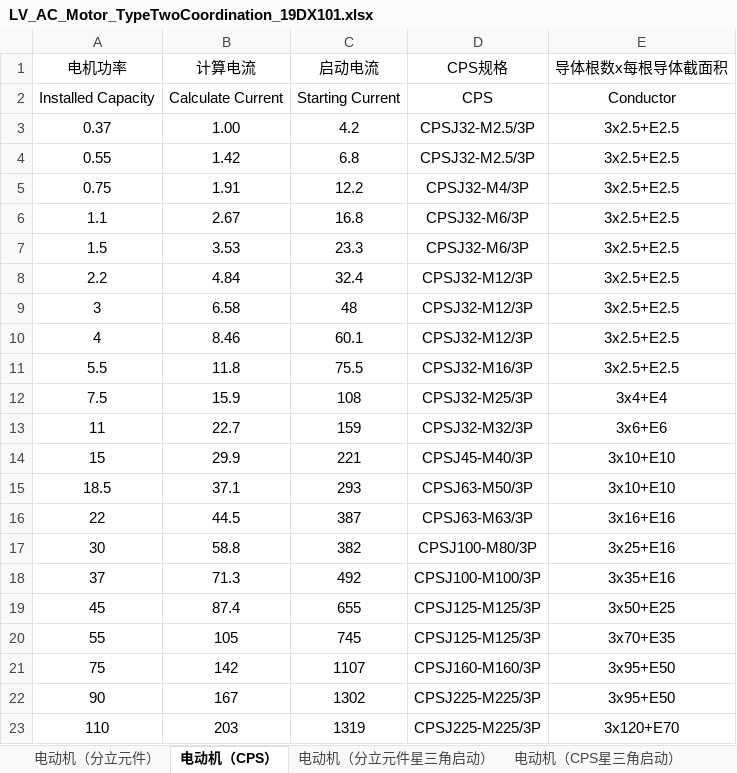
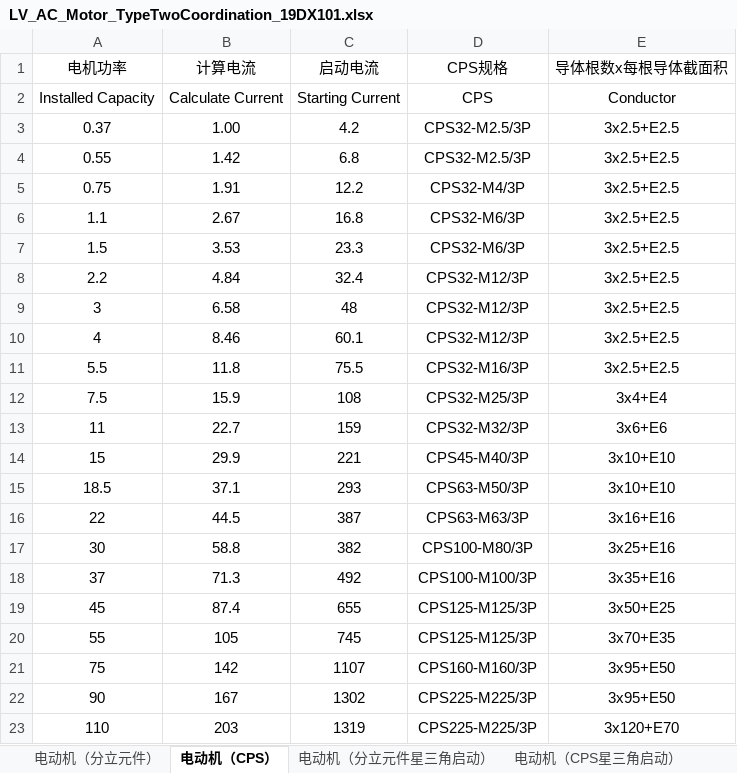
Before and after one commit to SBESIRC/ThMEPEngine, an Excel workbook: AutoLoader/Contents/Support/PowerDistributionSystem/LV_AC_Motor_TypeTwoCoordination_19DX101.xlsx, sheet 电动机（CPS）, drawn as a sheet; values as stored, in another font and other column widths than the file's, no borders; the diff names each change by its address in the sheet, - before the commit and + after, or states it on an @@ line.

```diff
--- a/AutoLoader/Contents/Support/PowerDistributionSystem/LV_AC_Motor_TypeTwoCoordination_19DX101.xlsx (sheet 电动机（CPS）)
+++ b/AutoLoader/Contents/Support/PowerDistributionSystem/LV_AC_Motor_TypeTwoCoordination_19DX101.xlsx (sheet 电动机（CPS）)
-D3:D4 (CPS规格): CPSJ32-M2.5/3P
+D3:D4 (CPS规格): CPS32-M2.5/3P
-D5 (CPS规格): CPSJ32-M4/3P
+D5 (CPS规格): CPS32-M4/3P
-D6:D7 (CPS规格): CPSJ32-M6/3P
+D6:D7 (CPS规格): CPS32-M6/3P
-D8:D10 (CPS规格): CPSJ32-M12/3P
+D8:D10 (CPS规格): CPS32-M12/3P
-D11 (CPS规格): CPSJ32-M16/3P
+D11 (CPS规格): CPS32-M16/3P
-D12 (CPS规格): CPSJ32-M25/3P
+D12 (CPS规格): CPS32-M25/3P
-D13 (CPS规格): CPSJ32-M32/3P
+D13 (CPS规格): CPS32-M32/3P
-D14 (CPS规格): CPSJ45-M40/3P
+D14 (CPS规格): CPS45-M40/3P
-D15 (CPS规格): CPSJ63-M50/3P
+D15 (CPS规格): CPS63-M50/3P
-D16 (CPS规格): CPSJ63-M63/3P
+D16 (CPS规格): CPS63-M63/3P
-D17 (CPS规格): CPSJ100-M80/3P
+D17 (CPS规格): CPS100-M80/3P
-D18 (CPS规格): CPSJ100-M100/3P
+D18 (CPS规格): CPS100-M100/3P
-D19:D20 (CPS规格): CPSJ125-M125/3P
+D19:D20 (CPS规格): CPS125-M125/3P
-D21 (CPS规格): CPSJ160-M160/3P
+D21 (CPS规格): CPS160-M160/3P
-D22:D23 (CPS规格): CPSJ225-M225/3P
+D22:D23 (CPS规格): CPS225-M225/3P
```
Also changed, not shown: other sheet tabs, AutoLoader/Contents/Support/PowerDistributionSystem/LV_AC_CircuitBreaker_ImportLibrary_19DX101.xlsx, AutoLoader/Contents/Support/PowerDistributionSystem/LV_AC_ThermalRelay_19DX101.xlsx, 1 other file.
